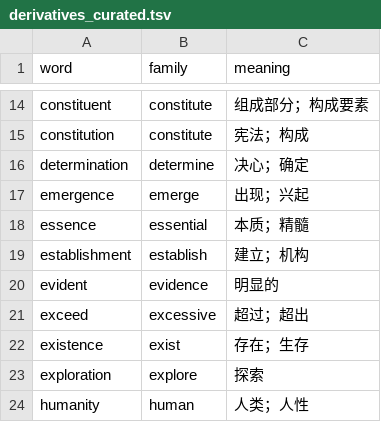
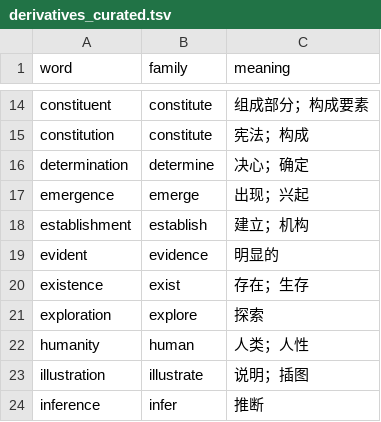
Before and after one commit to XX1mc1XX/kaoyan2-words, a TSV file: data/derivatives_curated.tsv, drawn as a sheet; only a part is shown, gaps mark what is left out; the shorter side is filled out with more unchanged rows.

```diff
--- a/data/derivatives_curated.tsv
+++ b/data/derivatives_curated.tsv
@@ -17,6 +17,4 @@ determination	determine	决心；确定
 emergence	emerge	出现；兴起
-essence	essential	本质；精髓
 establishment	establish	建立；机构
 evident	evidence	明显的
-exceed	excessive	超过；超出
 existence	exist	存在；生存
```
Also changed, not shown: data/derivatives.csv, data/derivatives_book_extra.tsv, 15 other files.
